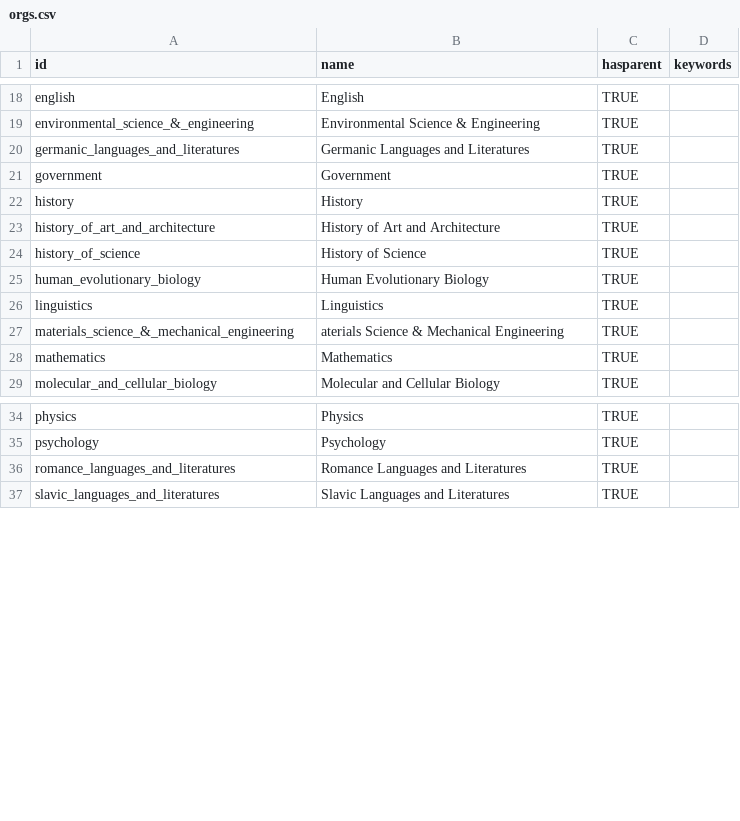
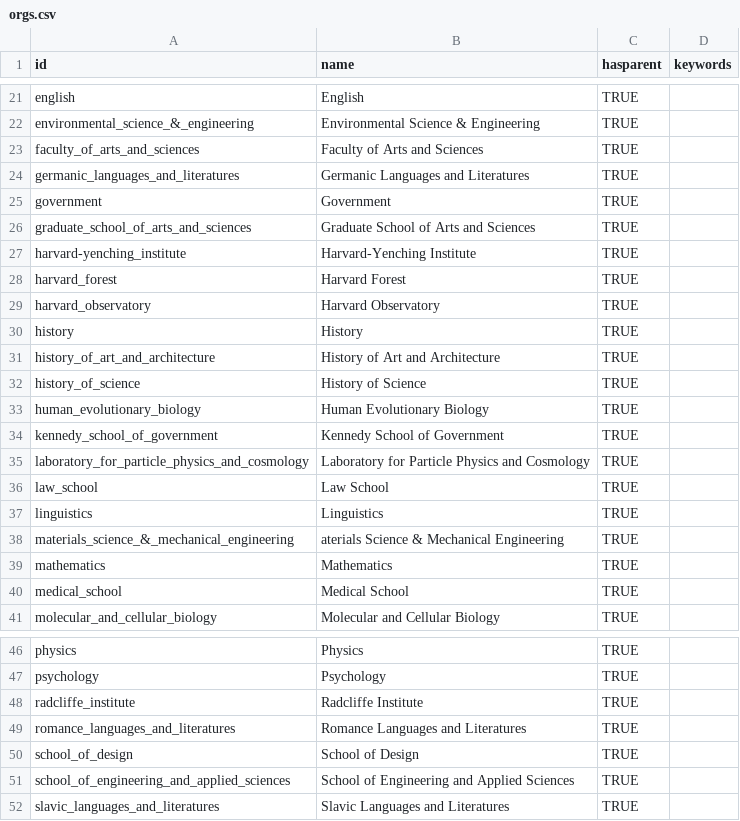
Before and after one commit to ucd-library/ror-extend, a CSV file: examples/harvard/orgs.csv, drawn as a sheet; only a part is shown, gaps mark what is left out; the diff covers the shown part only; the diff names each change by its address in the sheet, - before the commit and + after, or states it on an @@ line.

```diff
--- a/examples/harvard/orgs.csv
+++ b/examples/harvard/orgs.csv
+row 23: faculty_of_arts_and_sciences | Faculty of Arts and Sciences | TRUE
+row 26: graduate_school_of_arts_and_sciences | Graduate School of Arts and Sciences | TRUE
+row 27: harvard-yenching_institute | Harvard-Yenching Institute | TRUE
+row 28: harvard_forest | Harvard Forest | TRUE
+row 29: harvard_observatory | Harvard Observatory | TRUE
+row 34: kennedy_school_of_government | Kennedy School of Government | TRUE
+row 35: laboratory_for_particle_physics_and_cosmology | Laboratory for Particle Physics and Cosmology | TRUE
+row 36: law_school | Law School | TRUE
+row 40: medical_school | Medical School | TRUE
+row 48: radcliffe_institute | Radcliffe Institute | TRUE
+row 50: school_of_design | School of Design | TRUE
+row 51: school_of_engineering_and_applied_sciences | School of Engineering and Applied Sciences | TRUE
```
Also changed, not shown: 5 added rows, 1 removed row, 1 moved row and 1 edited cell elsewhere in this file, 1 other file.
